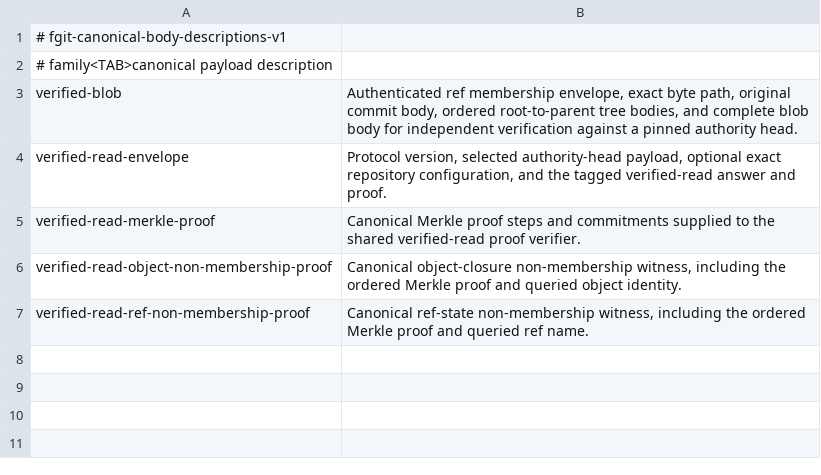
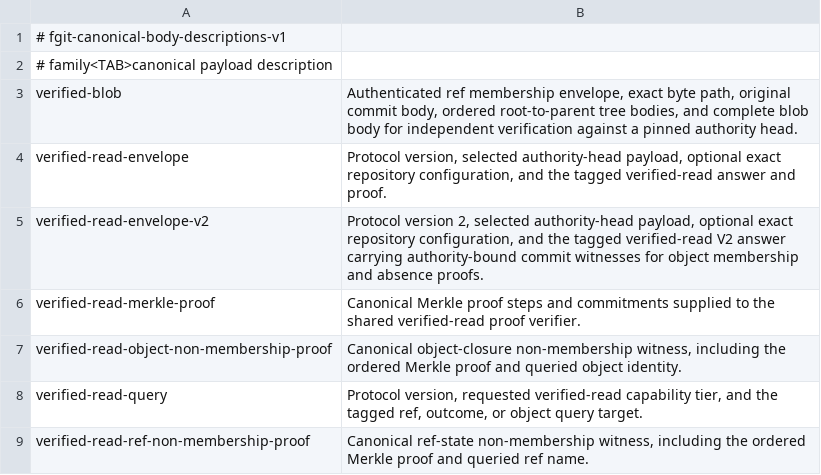
Before and after one commit to Dicklesworthstone/frankengit, a TSV file: crates/fgit-verified-read/canonical-bodies.tsv, drawn as a sheet; the diff names each change by its address in the sheet, - before the commit and + after, or states it on an @@ line.

Commit message:
feat(admission): record native merge protection, review, and verified-read goldens
fgit-admission's native merge path now keeps protection, review-gate, queue
landing, and pull-request notification behavior in the same dispatch the
legacy merge path already exposed. Replay and default-branch staging follow
that dispatch. The library surface exports the new checks.

NORMATIVE_PROTOCOL_CONTRACTS.md states the verified-read rules the new hex
goldens freeze: object non-membership, the v2 envelope, and the v1 query.
The tamper e2e suite checks those bytes.

```diff
--- a/crates/fgit-verified-read/canonical-bodies.tsv
+++ b/crates/fgit-verified-read/canonical-bodies.tsv
+row 5: verified-read-envelope-v2 | Protocol version 2, selected authority-head payload, optional exact repository configuration, and the tagged verified-read V2 answer carrying authority-bound commit witnesses for object membership and absence proofs.
+row 8: verified-read-query | Protocol version, requested verified-read capability tier, and the tagged ref, outcome, or object query target.
```
Also changed, not shown: 58 other files.
